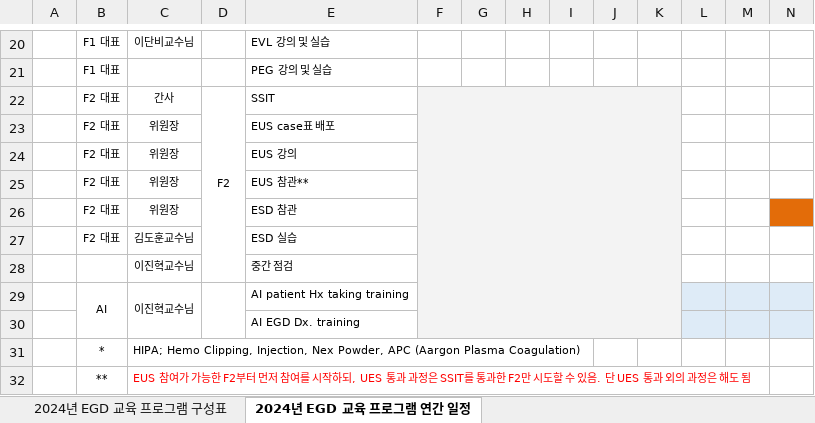
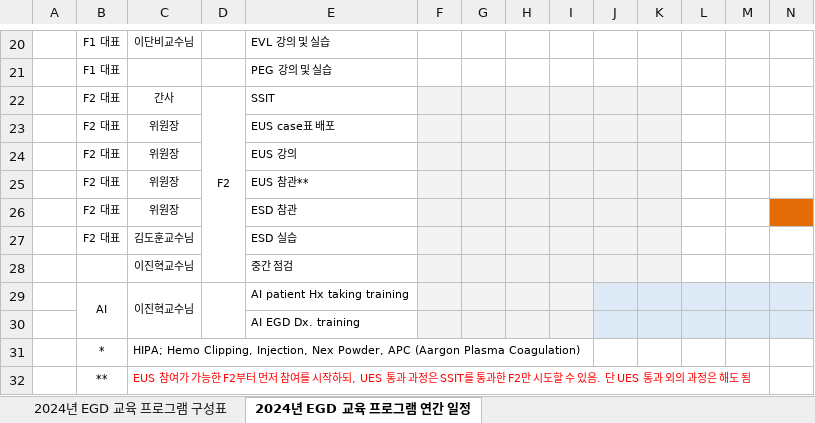
Before and after one commit to jhlee409/amcgic-bulletin, an Excel workbook: pages/data/EGD_training_programs.xlsx, sheet 2024년 EGD 교육 프로그램 연간 일정, drawn as a sheet; only a part is shown, gaps mark what is left out; values as stored, in another font and other column widths than the file's, no borders; the diff names each change by its address in the sheet, - before the commit and + after, or states it on an @@ line.

```diff
--- a/pages/data/EGD_training_programs.xlsx (sheet 2024년 EGD 교육 프로그램 연간 일정)
+++ b/pages/data/EGD_training_programs.xlsx (sheet 2024년 EGD 교육 프로그램 연간 일정)
-F22:K30 merged
```
Also changed, not shown: 1 other file.
